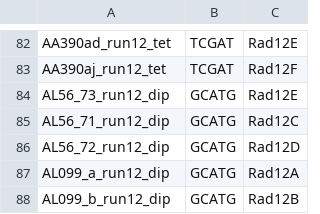
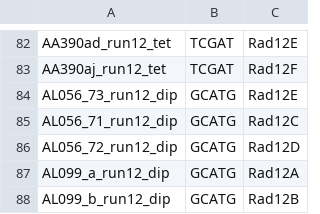
Before and after one commit to V-Z/RAD-Seq-scripts, a TSV file: demultiplexing_lists/samples_demultiplexing_list_run_12_dip_tet_2019_12_arenosa_lyrata.tsv, drawn as a sheet; only a part is shown, gaps mark what is left out.

Commit message:
Renamed AL to contain trailing zeros.

```diff
--- a/demultiplexing_lists/samples_demultiplexing_list_run_12_dip_tet_2019_12_arenosa_lyrata.tsv
+++ b/demultiplexing_lists/samples_demultiplexing_list_run_12_dip_tet_2019_12_arenosa_lyrata.tsv
@@ -83,5 +83,5 @@ AA390ad_run12_tet	TCGAT	Rad12E
 AA390aj_run12_tet	TCGAT	Rad12F
-AL56_73_run12_dip	GCATG	Rad12E
-AL56_71_run12_dip	GCATG	Rad12C
-AL56_72_run12_dip	GCATG	Rad12D
+AL056_73_run12_dip	GCATG	Rad12E
+AL056_71_run12_dip	GCATG	Rad12C
+AL056_72_run12_dip	GCATG	Rad12D
 AL099_a_run12_dip	GCATG	Rad12A
```
